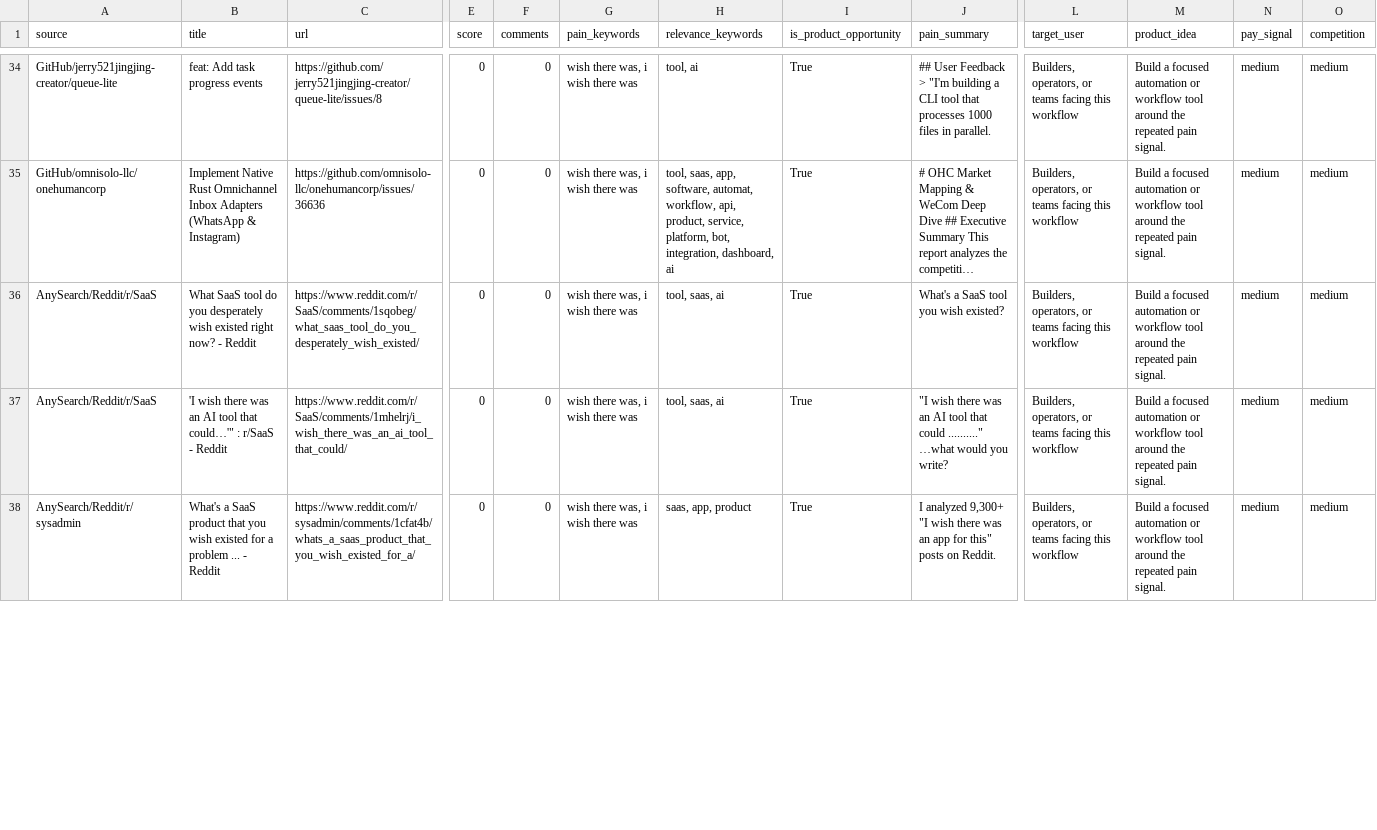
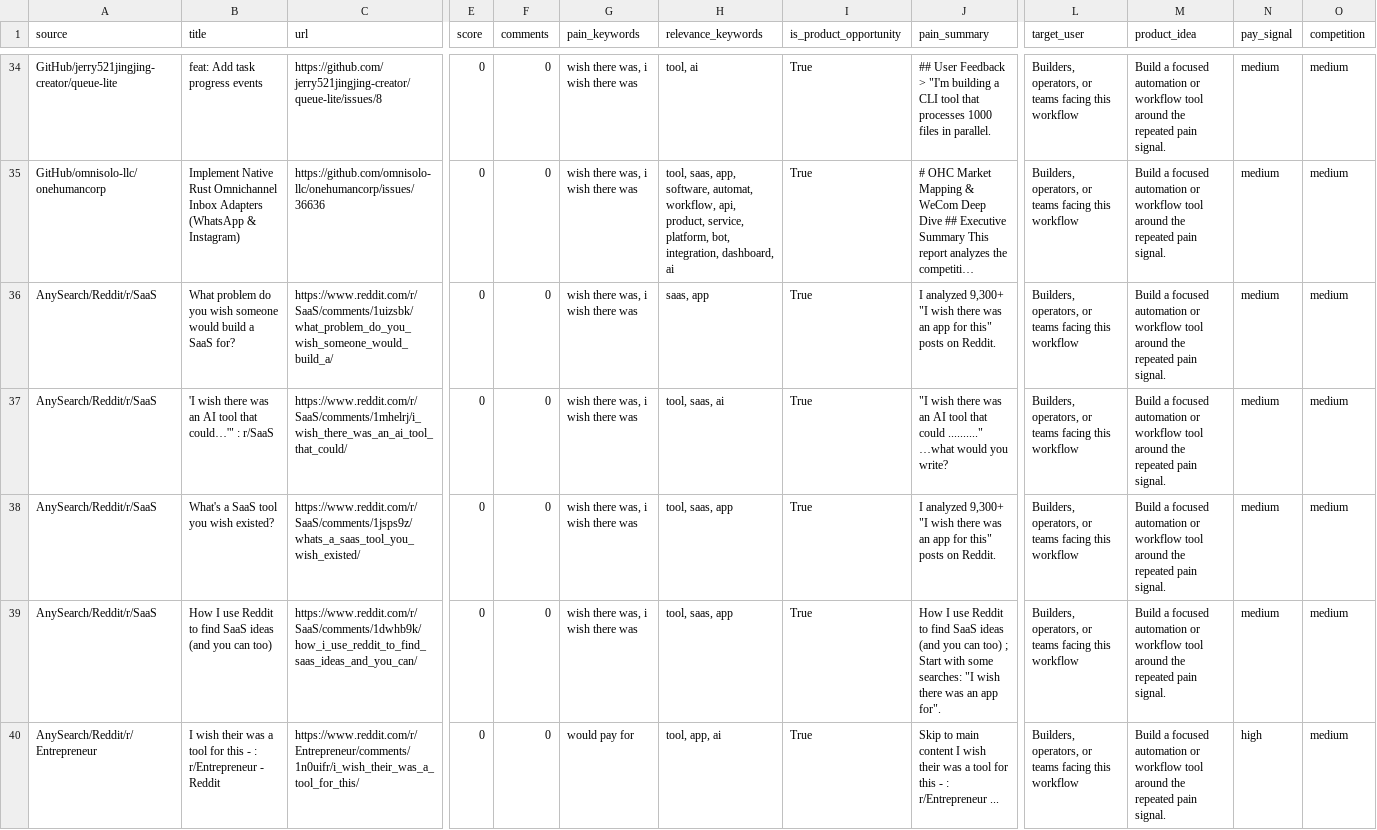
Before and after one commit to jaxxchen003/microsaas-radar, a CSV file: output/opportunities.csv, drawn as a sheet; only a part is shown, gaps mark what is left out; long unchanged cells end in …; rows hold the shown columns only; the diff covers the shown part only; the diff names each change by its address in the sheet, - before the commit and + after, or states it on an @@ line.

```diff
--- a/output/opportunities.csv
+++ b/output/opportunities.csv
-B36 (title): What SaaS tool do you desperately wish existed right now? - Reddit
+B36 (title): What problem do you wish someone would build a SaaS for?
-C36 (url): https://www.reddit.com/r/SaaS/comments/1sqobeg/what_saas_tool_do_you_desperately_wish_existed/
+C36 (url): https://www.reddit.com/r/SaaS/comments/1uizsbk/what_problem_do_you_wish_someone_would_build_a/
-H36 (relevance_keywords): tool, saas, ai
+H36 (relevance_keywords): saas, app
-J36 (pain_summary): What's a SaaS tool you wish existed?
+J36 (pain_summary): I analyzed 9,300+ "I wish there was an app for this" posts on Reddit.
-B37 (title): …: r/SaaS - Reddit
+B37 (title): …: r/SaaS
-A38 (source): AnySearch/Reddit/r/sysadmin
+A38 (source): AnySearch/Reddit/r/SaaS
-B38 (title): …a SaaS product that you wish existed for a problem ... - Reddit
+B38 (title): …a SaaS tool you wish existed?
-C38 (url): https://www.reddit.com/r/sysadmin/comments/1cfat4b/whats_a_saas_product_that_you_wish_existed_for_a/
+C38 (url): https://www.reddit.com/r/SaaS/comments/1jsps9z/whats_a_saas_tool_you_wish_existed/
-H38 (relevance_keywords): saas, app, product
+H38 (relevance_keywords): tool, saas, app
+row 39: AnySearch/Reddit/r/SaaS | How I use Reddit to find SaaS ideas (and you can too) | https://www.reddit.com/r/SaaS/comments/1dwhb9k/how_i_use_reddit_to_find_saas_ideas_and_you_can/ | 0 | 0 | wish there was, i wish there was | tool, saas, app | True | How I use Reddit to find SaaS ideas (and you can too) ; Start with some searches: "I wish there was an app for". | Builders, operators, or teams facing this workflow | Build a focused automation or workflow tool around the repeated pain signal. | medium | medium
+row 40: AnySearch/Reddit/r/Entrepreneur | I wish their was a tool for this - : r/Entrepreneur - Reddit | https://www.reddit.com/r/Entrepreneur/comments/1n0uifr/i_wish_their_was_a_tool_for_this/ | 0 | 0 | would pay for | tool, app, ai | True | Skip to main content I wish their was a tool for this - : r/Entrepreneur ... | Builders, operators, or teams facing this workflow | Build a focused automation or workflow tool around the repeated pain signal. | high | medium
```
Also changed, not shown: 1 added row, 3 removed rows and 7 edited cells elsewhere in this file, 3 other files.
